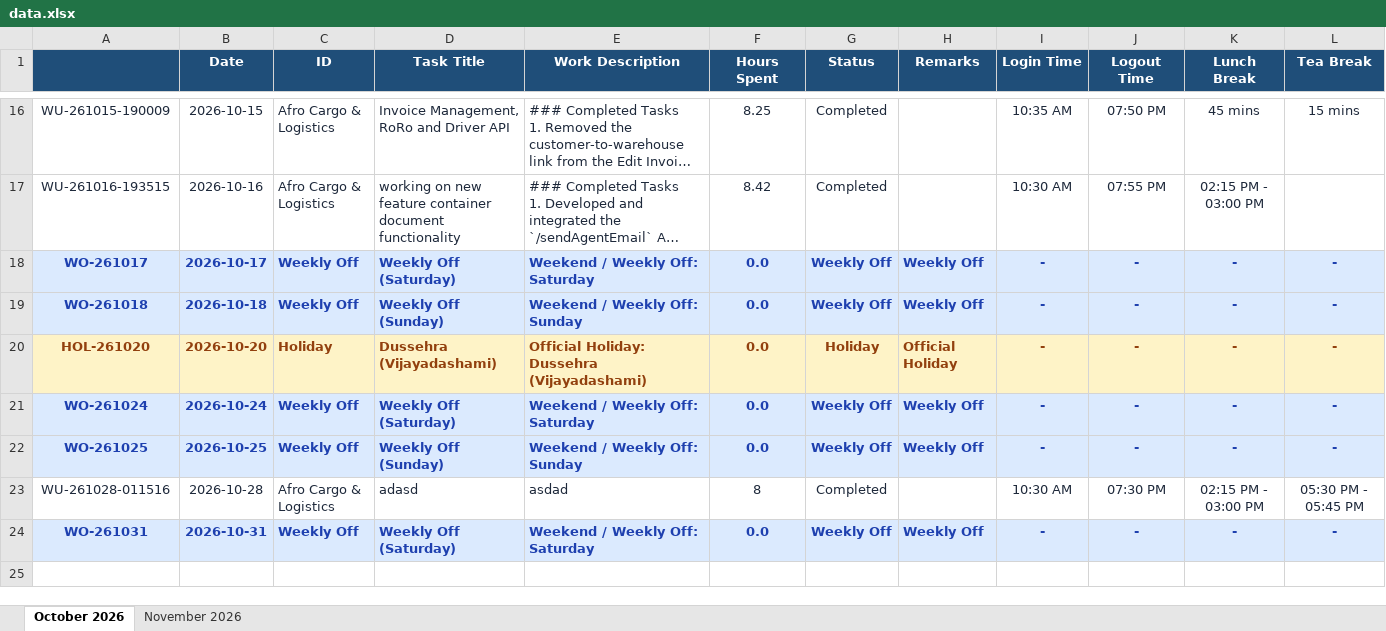
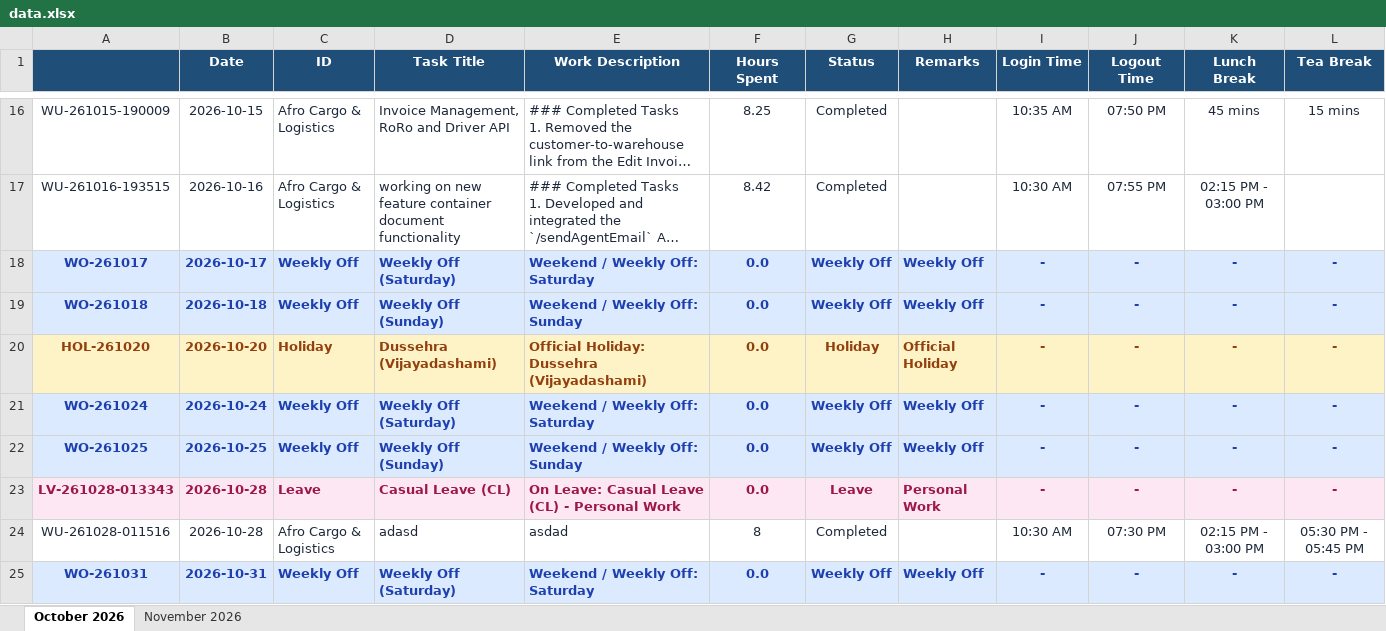
Before and after one commit to krishnapawar/WorkPulse, an Excel workbook: data.xlsx, sheet October 2026, drawn as a sheet; only a part is shown, gaps mark what is left out; long unchanged cells end in …; values as stored, in another font and other column widths than the file's, no borders; rows hold the shown columns only; the diff names each change by its address in the sheet, - before the commit and + after, or states it on an @@ line.

Commit message:
fix: implement universal background Google Sheets auto-sync for all adds, edits, deletes, and leaves

```diff
--- a/data.xlsx (sheet October 2026)
+++ b/data.xlsx (sheet October 2026)
+row 23: LV-261028-013343 | 2026-10-28 | Leave | Casual Leave (CL) | On Leave: Casual Leave (CL) - Personal Work | 0.0 | Leave | Personal Work | - | - | - | -
```
Also changed, not shown: 4 other files.
